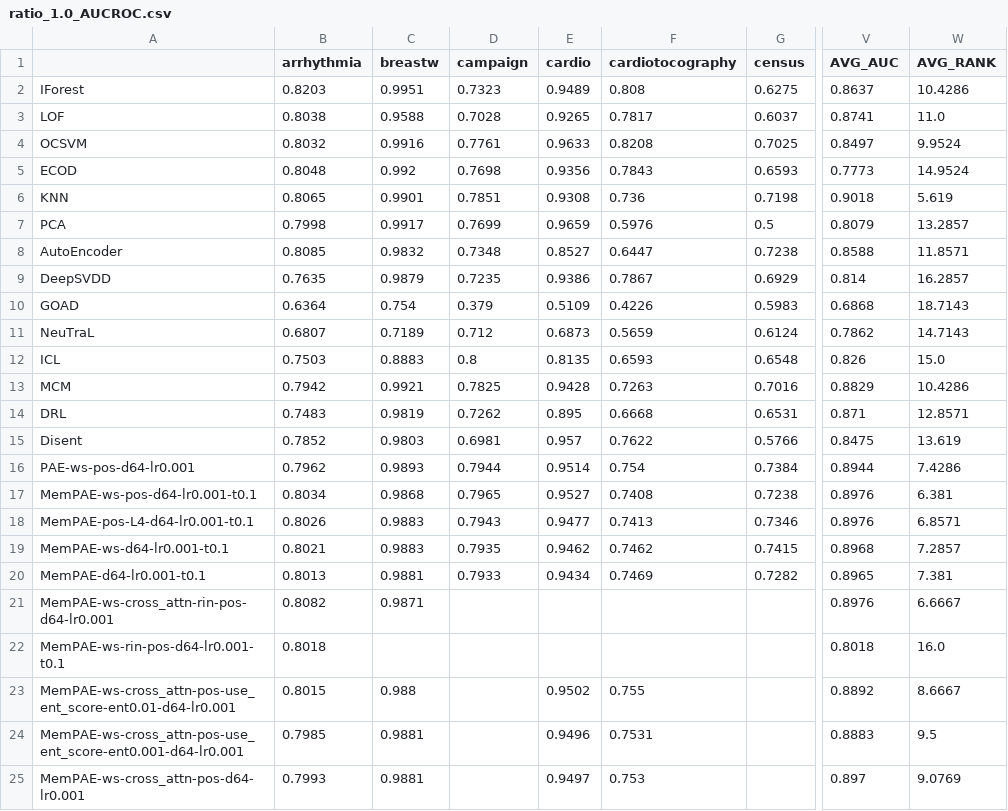
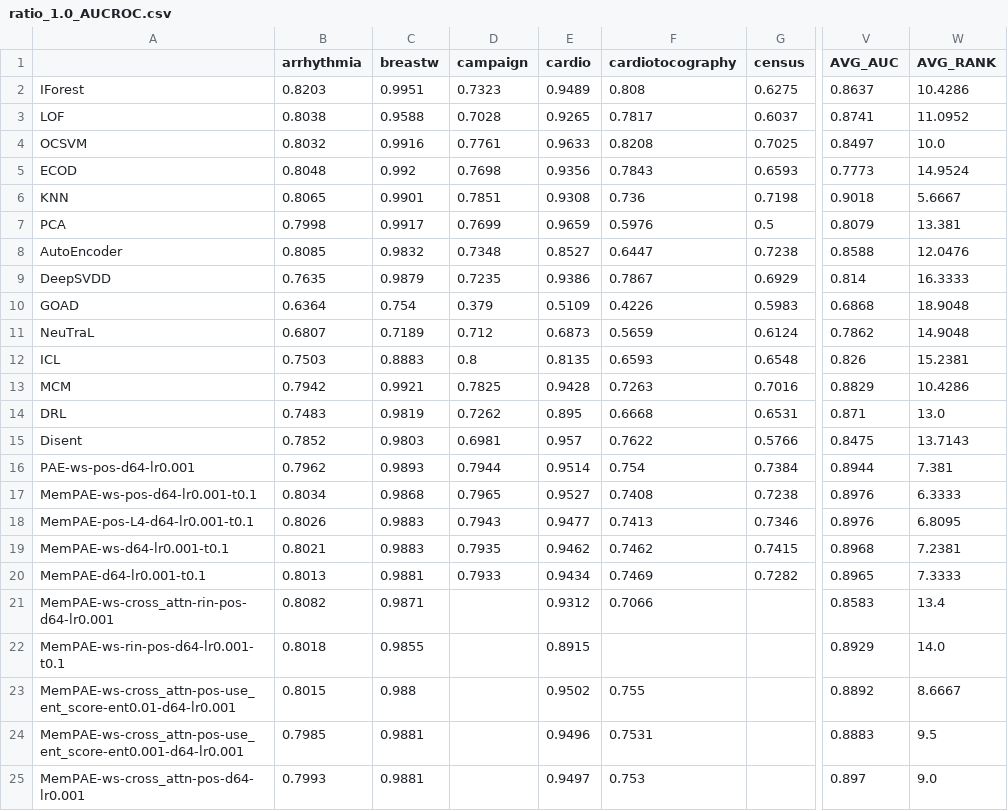
Before and after one commit to Cheol-Will/perceiver-ad, a CSV file: metrics/ratio_1.0_AUCROC.csv, drawn as a sheet; only a part is shown, gaps mark what is left out; the diff names each change by its address in the sheet, - before the commit and + after, or states it on an @@ line.

```diff
--- a/metrics/ratio_1.0_AUCROC.csv
+++ b/metrics/ratio_1.0_AUCROC.csv
-W3 (AVG_RANK): 11.0
+W3 (AVG_RANK): 11.0952
-W4 (AVG_RANK): 9.9524
+W4 (AVG_RANK): 10.0
-W6 (AVG_RANK): 5.619
+W6 (AVG_RANK): 5.6667
-W7 (AVG_RANK): 13.2857
+W7 (AVG_RANK): 13.381
-W8 (AVG_RANK): 11.8571
+W8 (AVG_RANK): 12.0476
-W9 (AVG_RANK): 16.2857
+W9 (AVG_RANK): 16.3333
-W10 (AVG_RANK): 18.7143
+W10 (AVG_RANK): 18.9048
-W11 (AVG_RANK): 14.7143
+W11 (AVG_RANK): 14.9048
-W12 (AVG_RANK): 15.0
+W12 (AVG_RANK): 15.2381
-W14 (AVG_RANK): 12.8571
+W14 (AVG_RANK): 13.0
-W15 (AVG_RANK): 13.619
+W15 (AVG_RANK): 13.7143
-W16 (AVG_RANK): 7.4286
+W16 (AVG_RANK): 7.381
-W17 (AVG_RANK): 6.381
+W17 (AVG_RANK): 6.3333
-W18 (AVG_RANK): 6.8571
+W18 (AVG_RANK): 6.8095
-W19 (AVG_RANK): 7.2857
+W19 (AVG_RANK): 7.2381
-W20 (AVG_RANK): 7.381
+W20 (AVG_RANK): 7.3333
-E21 (cardio): (empty)
+E21 (cardio): 0.9312
-F21 (cardiotocography): (empty)
+F21 (cardiotocography): 0.7066
-V21 (AVG_AUC): 0.8976
+V21 (AVG_AUC): 0.8583
-W21 (AVG_RANK): 6.6667
+W21 (AVG_RANK): 13.4
-C22 (breastw): (empty)
+C22 (breastw): 0.9855
-E22 (cardio): (empty)
+E22 (cardio): 0.8915
-V22 (AVG_AUC): 0.8018
+V22 (AVG_AUC): 0.8929
-W22 (AVG_RANK): 16.0
+W22 (AVG_RANK): 14.0
-W25 (AVG_RANK): 9.0769
+W25 (AVG_RANK): 9.0
```
Also changed, not shown: metrics/ratio_1.0_AUCPR.csv, metrics/ratio_1.0_AUCPR_T.csv, 8 other files.
